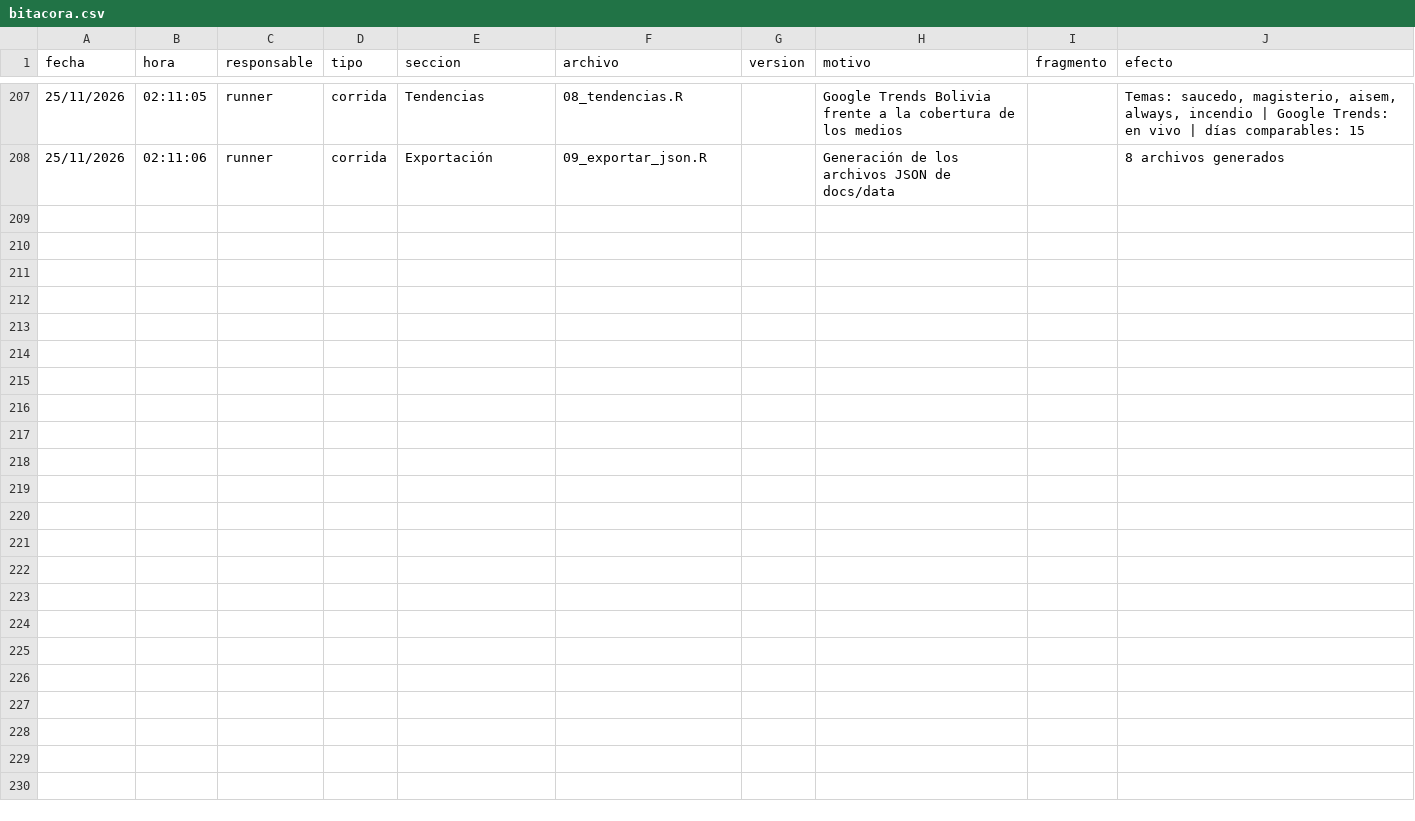
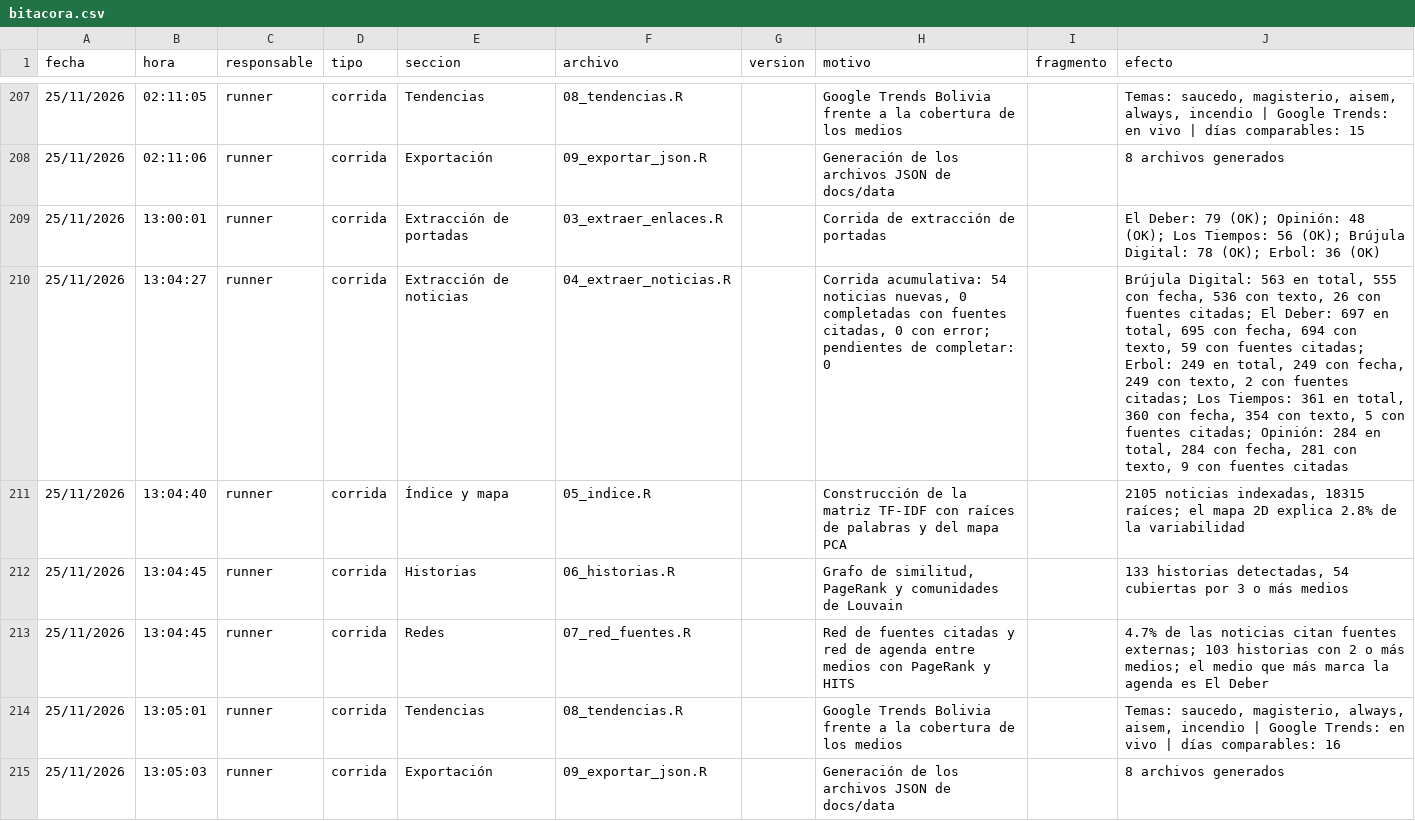
Before and after one commit to GutierrezBautistaPatriciaMaylen/asistente_noticias_bolivia, a CSV file: bitacora/bitacora.csv, drawn as a sheet; only a part is shown, gaps mark what is left out; the diff names each change by its address in the sheet, - before the commit and + after, or states it on an @@ line.

```diff
--- a/bitacora/bitacora.csv
+++ b/bitacora/bitacora.csv
+row 209: 25/11/2026 | 13:00:01 | runner | corrida | Extracción de portadas | 03_extraer_enlaces.R |  | Corrida de extracción de portadas |  | El Deber: 79 (OK); Opinión: 48 (OK); Los Tiempos: 56 (OK); Brújula Digital: 78 (OK); Erbol: 36 (OK)
+row 210: 25/11/2026 | 13:04:27 | runner | corrida | Extracción de noticias | 04_extraer_noticias.R |  | Corrida acumulativa: 54 noticias nuevas, 0 completadas con fuentes citadas, 0 con error; pendientes de completar: 0 |  | Brújula Digital: 563 en total, 555 con fecha, 536 con texto, 26 con fuentes citadas; El Deber: 697 en total, 695 con fecha, 694 con texto, 59 con fuentes citadas; Erbol: 249 en total, 249 con fecha, 249 con texto, 2 con fuentes citadas; Los Tiempos: 361 en total, 360 con fecha, 354 con texto, 5 con fuentes citadas; Opinión: 284 en total, 284 con fecha, 281 con texto, 9 con fuentes citadas
+row 211: 25/11/2026 | 13:04:40 | runner | corrida | Índice y mapa | 05_indice.R |  | Construcción de la matriz TF-IDF con raíces de palabras y del mapa PCA |  | 2105 noticias indexadas, 18315 raíces; el mapa 2D explica 2.8% de la variabilidad
+row 212: 25/11/2026 | 13:04:45 | runner | corrida | Historias | 06_historias.R |  | Grafo de similitud, PageRank y comunidades de Louvain |  | 133 historias detectadas, 54 cubiertas por 3 o más medios
+row 213: 25/11/2026 | 13:04:45 | runner | corrida | Redes | 07_red_fuentes.R |  | Red de fuentes citadas y red de agenda entre medios con PageRank y HITS |  | 4.7% de las noticias citan fuentes externas; 103 historias con 2 o más medios; el medio que más marca la agenda es El Deber
+row 214: 25/11/2026 | 13:05:01 | runner | corrida | Tendencias | 08_tendencias.R |  | Google Trends Bolivia frente a la cobertura de los medios |  | Temas: saucedo, magisterio, always, aisem, incendio | Google Trends: en vivo | días comparables: 16
+row 215: 25/11/2026 | 13:05:03 | runner | corrida | Exportación | 09_exportar_json.R |  | Generación de los archivos JSON de docs/data |  | 8 archivos generados
```
Also changed, not shown: datos/portadas.csv, 14 other files.
